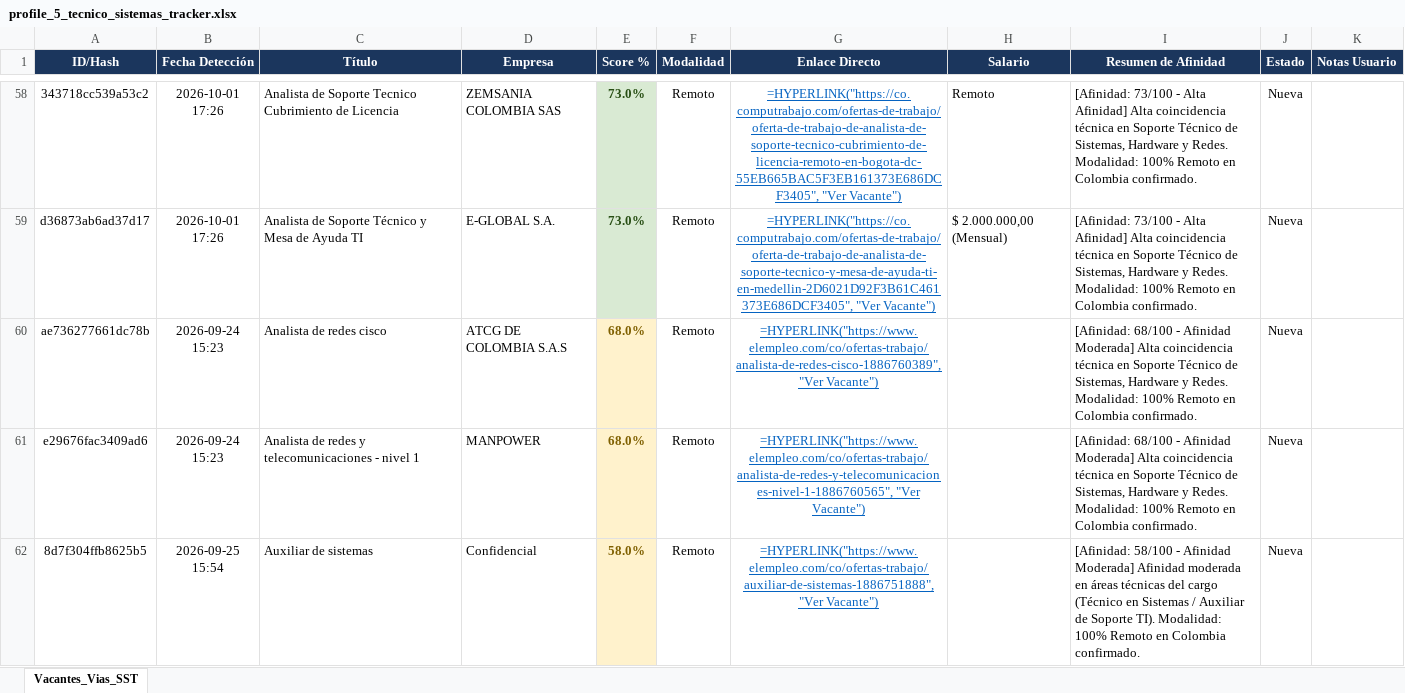
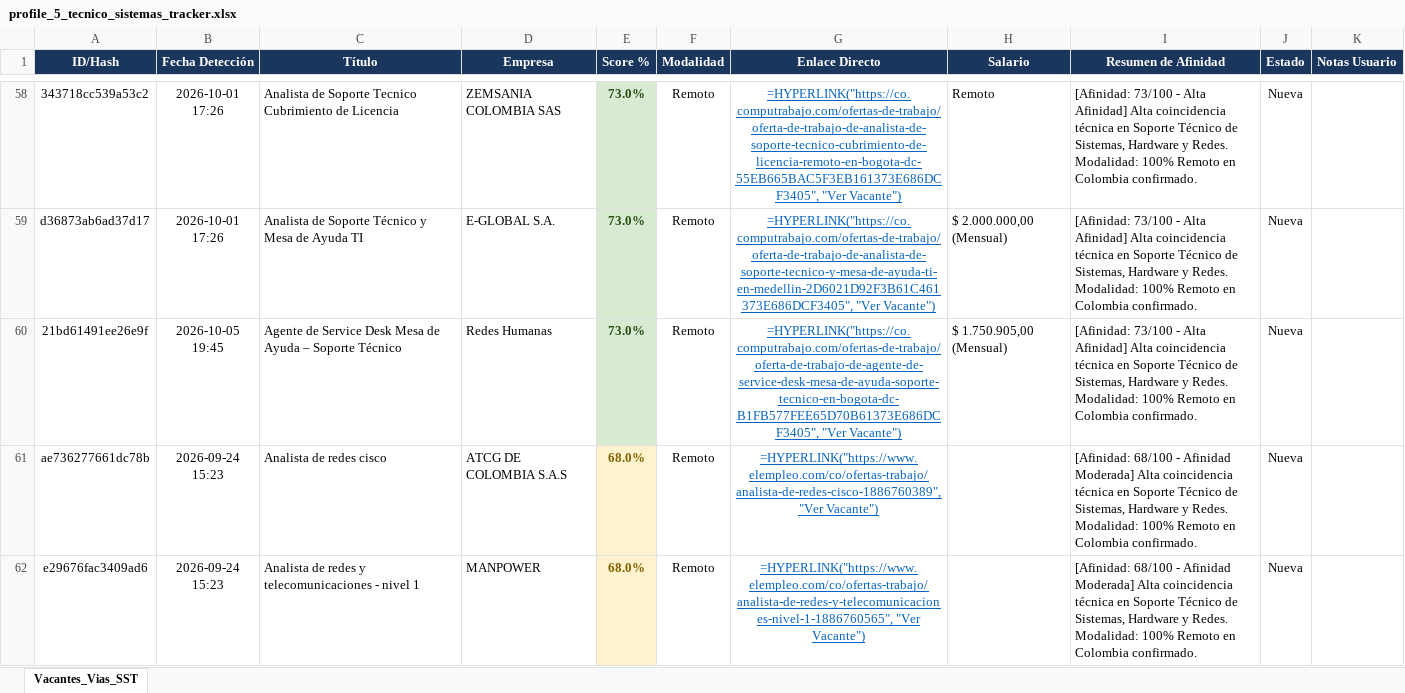
Before and after one commit to alejandromoli32-ui/tracker-jobs, an Excel workbook: output/profile_5_tecnico_sistemas_tracker.xlsx, sheet Vacantes_Vias_SST, drawn as a sheet; only a part is shown, gaps mark what is left out; the shorter side is filled out with more unchanged rows; values as stored, in another font and other column widths than the file's, no borders; formulas without a stored value are shown as written; the diff covers the shown part only; the diff names each change by its address in the sheet, - before the commit and + after, or states it on an @@ line.

```diff
--- a/output/profile_5_tecnico_sistemas_tracker.xlsx (sheet Vacantes_Vias_SST)
+++ b/output/profile_5_tecnico_sistemas_tracker.xlsx (sheet Vacantes_Vias_SST)
+row 60: 21bd61491ee26e9f | 2026-10-05 19:45 | Agente de Service Desk Mesa de Ayuda – Soporte Técnico | Redes Humanas | 73.0% | Remoto | =HYPERLINK("https://co.computrabajo.com/ofertas-de-trabajo/oferta-de-trabajo-de-agente-de-service-desk-mesa-de-ayuda-soporte-tecnico-en-bogota-dc-B1FB577FEE65D70B61373E686DCF3405", "Ver Vacante") | $ 1.750.905,00 (Mensual) | [Afinidad: 73/100 - Alta Afinidad] Alta coincidencia técnica en Soporte Técnico de Sistemas, Hardware y Redes. Modalidad: 100% Remoto en Colombia confirmado. | Nueva
```
Also changed, not shown: 4 added rows elsewhere in this sheet, output/profile_1_civil_vias_sst_tracker.xlsx, output/profile_6_auxiliar_administrativo_tracker.xlsx, 11 other files.
